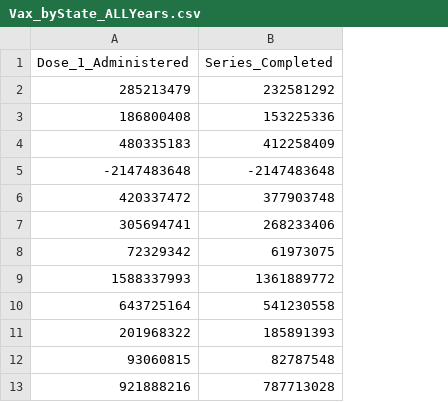
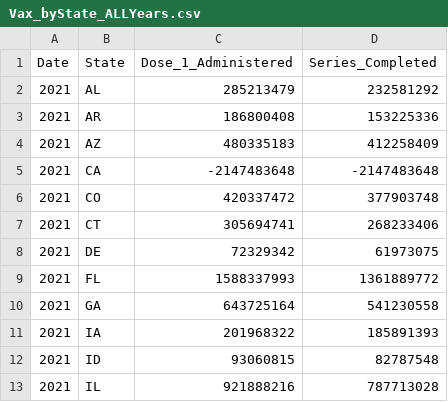
Before and after one commit to Talamanj08/Project-3, a CSV file: Vaxx DataFrames/Vax_byState_ALLYears.csv, drawn as a sheet; only a part is shown; the diff names each change by its address in the sheet, - before the commit and + after, or states it on an @@ line.

```diff
--- a/Vaxx DataFrames/Vax_byState_ALLYears.csv
+++ b/Vaxx DataFrames/Vax_byState_ALLYears.csv
+column A (Date), rows 2-13: all 2021
+column B (State), rows 2-13: AL | AR | AZ | CA | CO | CT | DE | FL | GA | IA | ID | IL
```
Also changed, not shown: Vaxx DataFrames/Vax_byState_2021.csv, Vaxx DataFrames/Vax_byState_2022.csv, 3 other files.
